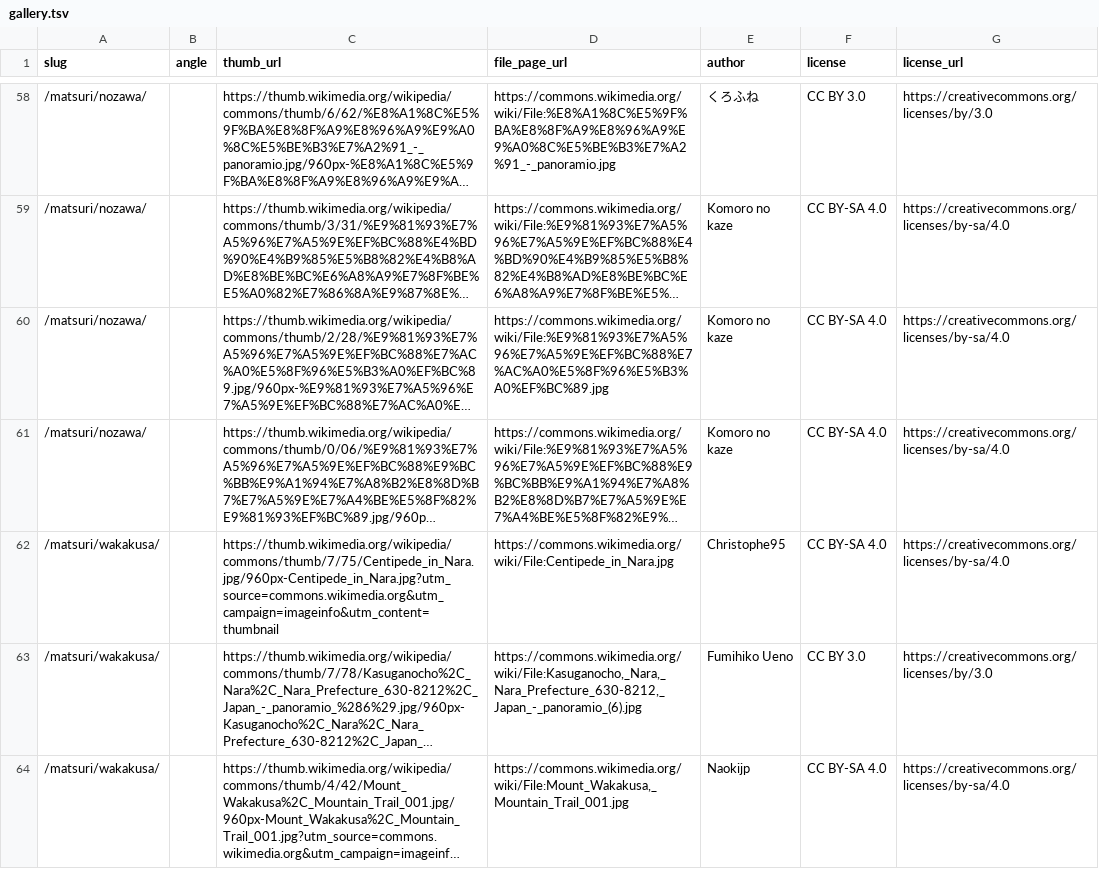
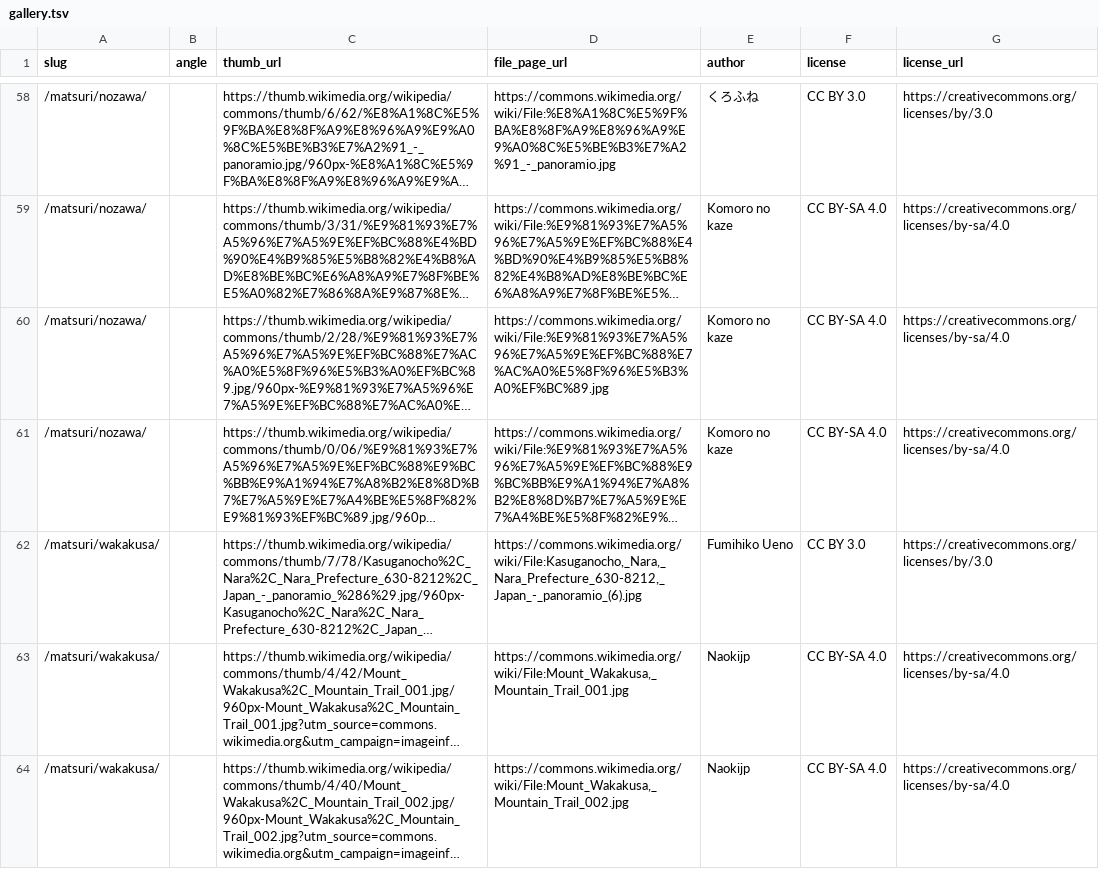
Before and after one commit to chinanago38/omatsuri-net, a TSV file: tools/photos/gallery.tsv, drawn as a sheet; only a part is shown, gaps mark what is left out; the shorter side is filled out with more unchanged rows; long unchanged cells end in …; the diff names each change by its address in the sheet, - before the commit and + after, or states it on an @@ line.

```diff
--- a/tools/photos/gallery.tsv
+++ b/tools/photos/gallery.tsv
-row 62: /matsuri/wakakusa/ |  | https://thumb.wikimedia.org/wikipedia/commons/thumb/7/75/Centipede_in_Nara.jpg/960px-Centipede_in_Nara.jpg?utm_source=commons.wikimedia.org&utm_campaign=imageinfo&utm_content=thumbnail | https://commons.wikimedia.org/wiki/File:Centipede_in_Nara.jpg | Christophe95 | CC BY-SA 4.0 | https://creativecommons.org/licenses/by-sa/4.0
```
Also changed, not shown: 7 other files.
